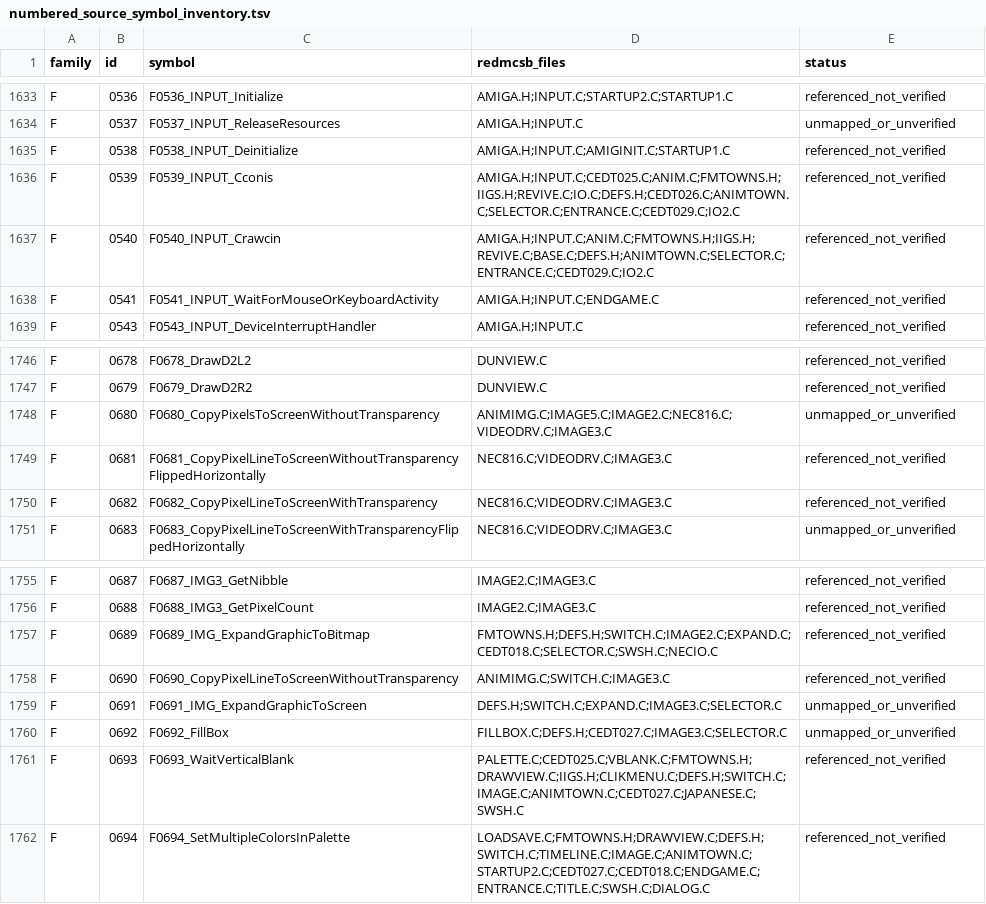
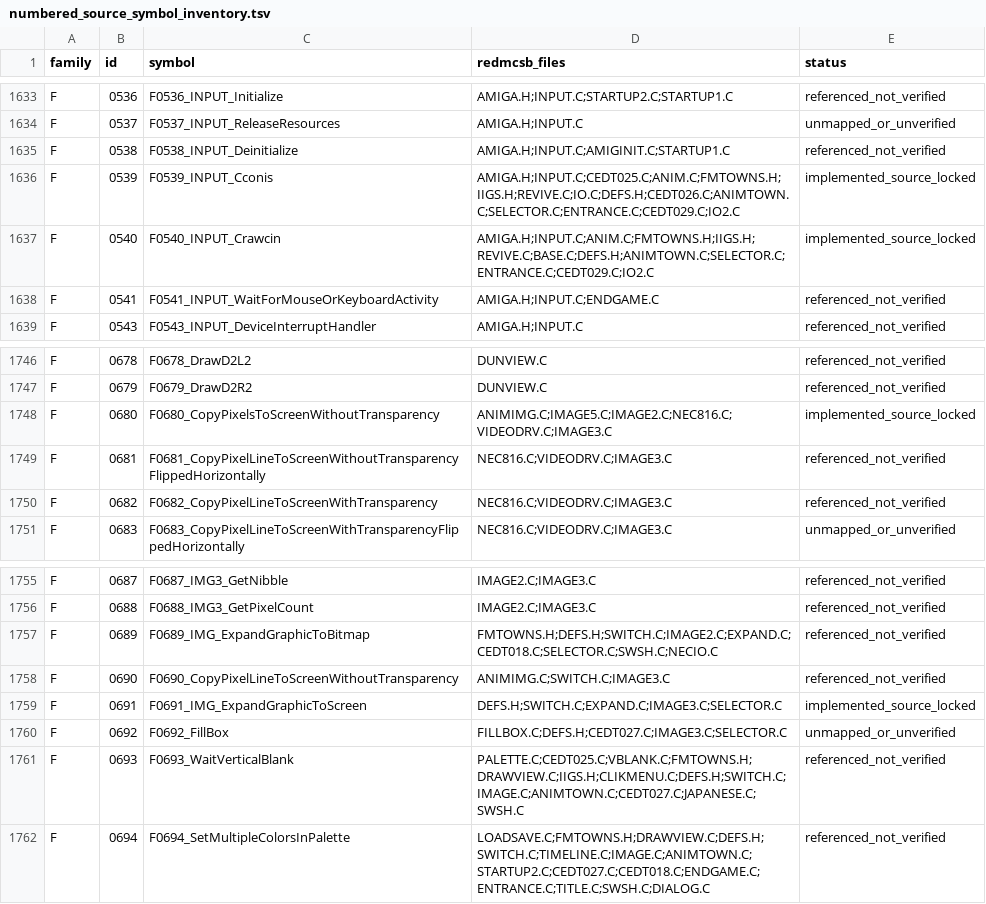
Before and after one commit to yeager/firestaff, a TSV file: docs/reference/numbered_source_symbol_inventory.tsv, drawn as a sheet; only a part is shown, gaps mark what is left out.

```diff
--- a/docs/reference/numbered_source_symbol_inventory.tsv
+++ b/docs/reference/numbered_source_symbol_inventory.tsv
@@ -1635,4 +1635,4 @@ F	0537	F0537_INPUT_ReleaseResources	AMIGA.H;INPUT.C	unmapped_or_unverified
 F	0538	F0538_INPUT_Deinitialize	AMIGA.H;INPUT.C;AMIGINIT.C;STARTUP1.C	referenced_not_verified
-F	0539	F0539_INPUT_Cconis	AMIGA.H;INPUT.C;CEDT025.C;ANIM.C;FMTOWNS.H;IIGS.H;REVIVE.C;IO.C;DEFS.H;CEDT026.C;ANIMTOWN.C;SELECTOR.C;ENTRANCE.C;CEDT029.C;IO2.C	referenced_not_verified
-F	0540	F0540_INPUT_Crawcin	AMIGA.H;INPUT.C;ANIM.C;FMTOWNS.H;IIGS.H;REVIVE.C;BASE.C;DEFS.H;ANIMTOWN.C;SELECTOR.C;ENTRANCE.C;CEDT029.C;IO2.C	referenced_not_verified
+F	0539	F0539_INPUT_Cconis	AMIGA.H;INPUT.C;CEDT025.C;ANIM.C;FMTOWNS.H;IIGS.H;REVIVE.C;IO.C;DEFS.H;CEDT026.C;ANIMTOWN.C;SELECTOR.C;ENTRANCE.C;CEDT029.C;IO2.C	implemented_source_locked
+F	0540	F0540_INPUT_Crawcin	AMIGA.H;INPUT.C;ANIM.C;FMTOWNS.H;IIGS.H;REVIVE.C;BASE.C;DEFS.H;ANIMTOWN.C;SELECTOR.C;ENTRANCE.C;CEDT029.C;IO2.C	implemented_source_locked
 F	0541	F0541_INPUT_WaitForMouseOrKeyboardActivity	AMIGA.H;INPUT.C;ENDGAME.C	referenced_not_verified
@@ -1747,3 +1747,3 @@ F	0678	F0678_DrawD2L2	DUNVIEW.C	referenced_not_verified
 F	0679	F0679_DrawD2R2	DUNVIEW.C	referenced_not_verified
-F	0680	F0680_CopyPixelsToScreenWithoutTransparency	ANIMIMG.C;IMAGE5.C;IMAGE2.C;NEC816.C;VIDEODRV.C;IMAGE3.C	unmapped_or_unverified
+F	0680	F0680_CopyPixelsToScreenWithoutTransparency	ANIMIMG.C;IMAGE5.C;IMAGE2.C;NEC816.C;VIDEODRV.C;IMAGE3.C	implemented_source_locked
 F	0681	F0681_CopyPixelLineToScreenWithoutTransparencyFlippedHorizontally	NEC816.C;VIDEODRV.C;IMAGE3.C	referenced_not_verified
@@ -1758,3 +1758,3 @@ F	0689	F0689_IMG_ExpandGraphicToBitmap	FMTOWNS.H;DEFS.H;SWITCH.C;IMAGE2.C;EXPAND
 F	0690	F0690_CopyPixelLineToScreenWithoutTransparency	ANIMIMG.C;SWITCH.C;IMAGE3.C	referenced_not_verified
-F	0691	F0691_IMG_ExpandGraphicToScreen	DEFS.H;SWITCH.C;EXPAND.C;IMAGE3.C;SELECTOR.C	unmapped_or_unverified
+F	0691	F0691_IMG_ExpandGraphicToScreen	DEFS.H;SWITCH.C;EXPAND.C;IMAGE3.C;SELECTOR.C	implemented_source_locked
 F	0692	F0692_FillBox	FILLBOX.C;DEFS.H;CEDT027.C;IMAGE3.C;SELECTOR.C	unmapped_or_unverified
```
Also changed, not shown: docs/reference/audits/REDMCSB_CALLABLE_SYMBOL_FULL_AUDIT.tsv, 2 other files.
